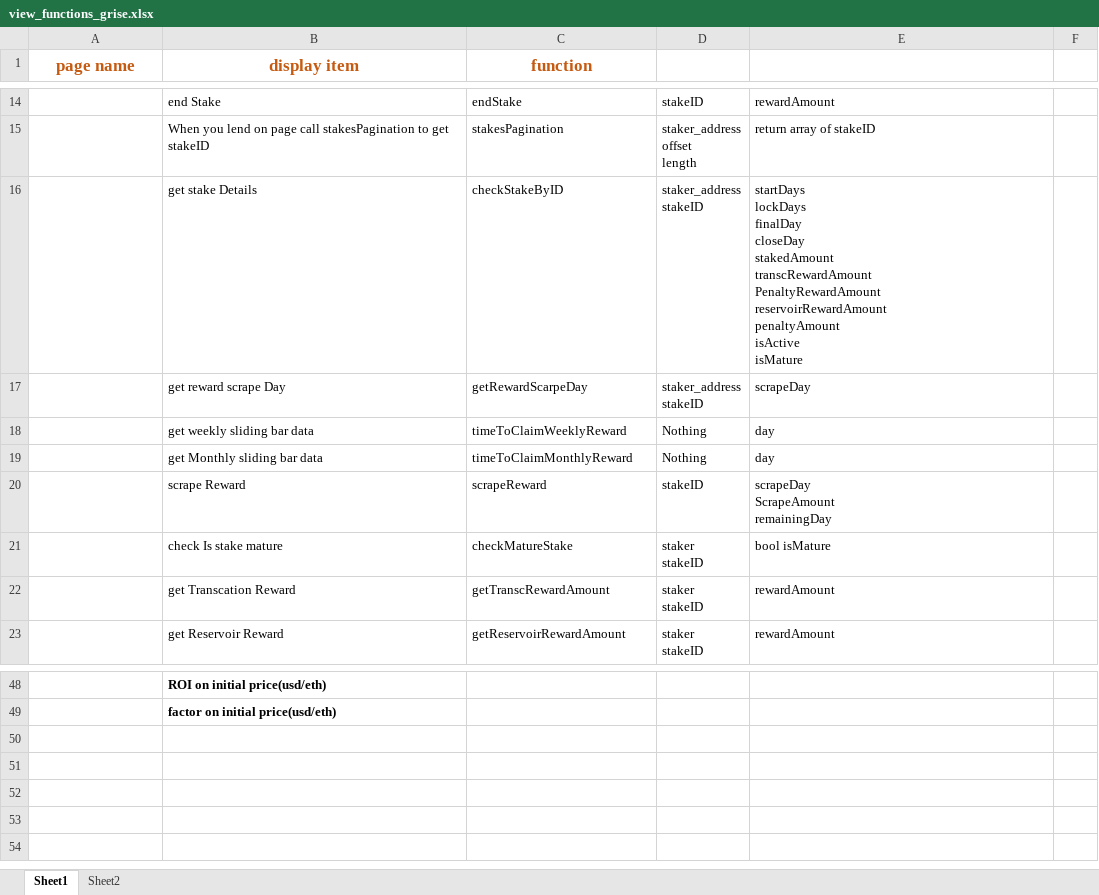
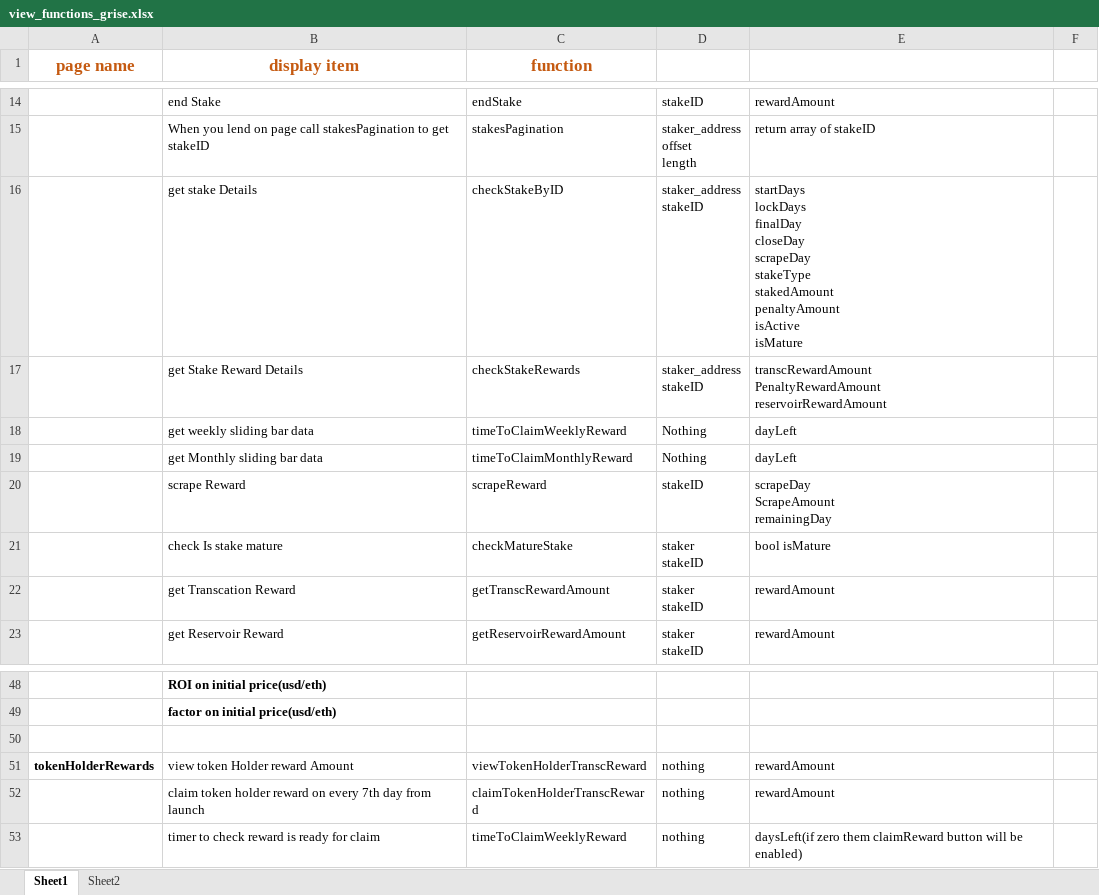
Before and after one commit to unblocktechie/grise_contract, an Excel workbook: docs/view_functions_grise.xlsx, sheet Sheet1, drawn as a sheet; only a part is shown, gaps mark what is left out; values as stored, in another font and other column widths than the file's, no borders; removed rows and columns are numbered as before the commit, all else as after; ↵ is a line break in a cell; the diff names each change by its address in the sheet, - before the commit and + after, or states it on an @@ line.

Commit message:
Add files via upload

```diff
--- a/docs/view_functions_grise.xlsx (sheet Sheet1)
+++ b/docs/view_functions_grise.xlsx (sheet Sheet1)
-E16: …finalDay ↵ closeDay ↵ stakedAmount ↵ transcRewardAmount ↵ PenaltyRewardAmount ↵ reservoirRewardAmount ↵ penaltyAmount ↵ isActive…
+E16: …finalDay ↵ closeDay ↵ scrapeDay ↵ stakeType ↵ stakedAmount ↵ penaltyAmount ↵ isActive…
-row 17:  | get reward scrape Day | getRewardScarpeDay | staker_address ↵ stakeID | scrapeDay
+row 17:  | get Stake Reward Details | checkStakeRewards | staker_address ↵ stakeID | transcRewardAmount ↵ PenaltyRewardAmount ↵ reservoirRewardAmount
-E18:E19: day
+E18:E19: dayLeft
+row 50: (empty)
+row 51: tokenHolderRewards | view token Holder reward Amount | viewTokenHolderTranscReward | nothing | rewardAmount
+row 52:  | claim token holder reward on every 7th day from launch | claimTokenHolderTranscReward | nothing | rewardAmount
+row 53:  | timer to check reward is ready for claim | timeToClaimWeeklyReward | nothing | daysLeft(if zero them claimReward button will be enabled)
```
